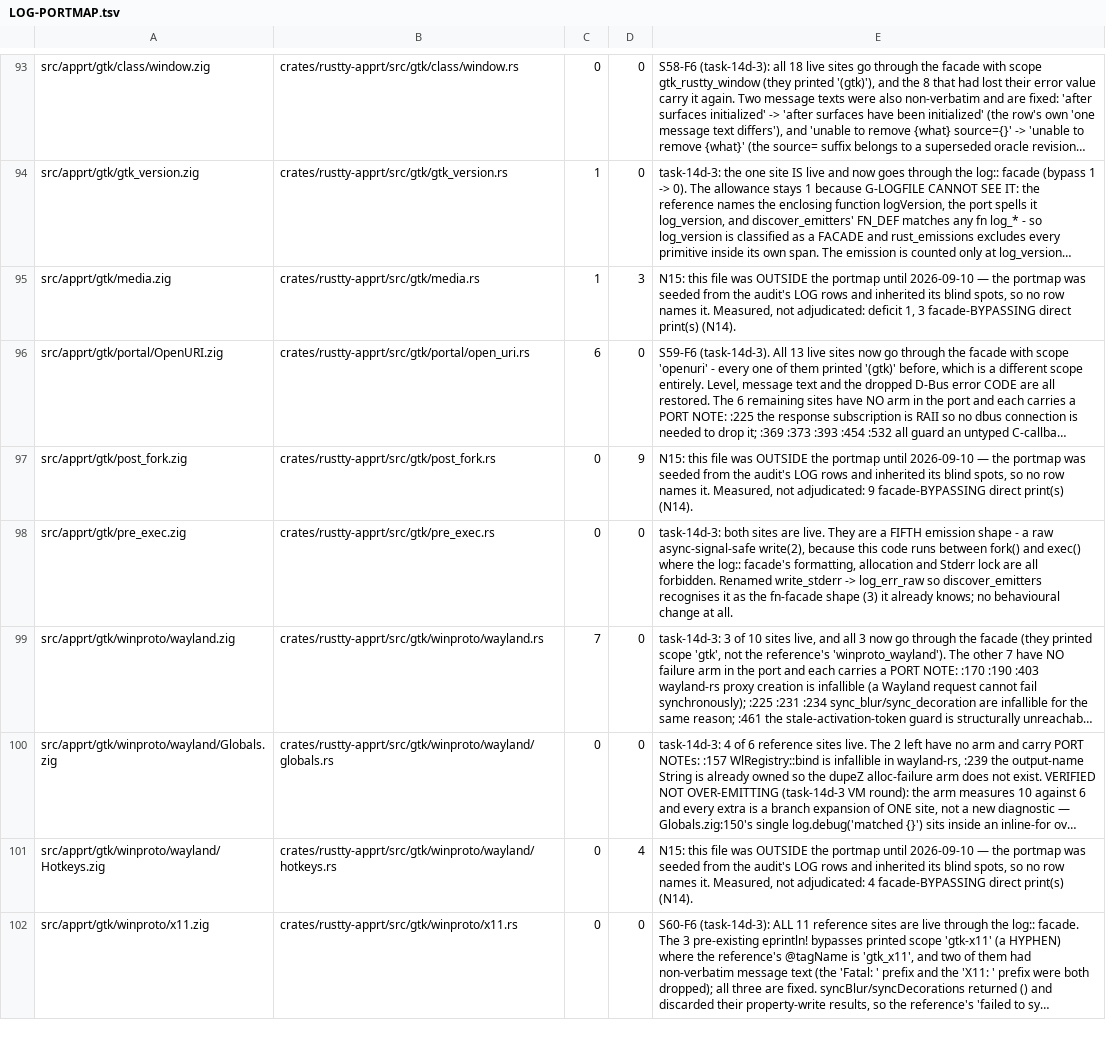
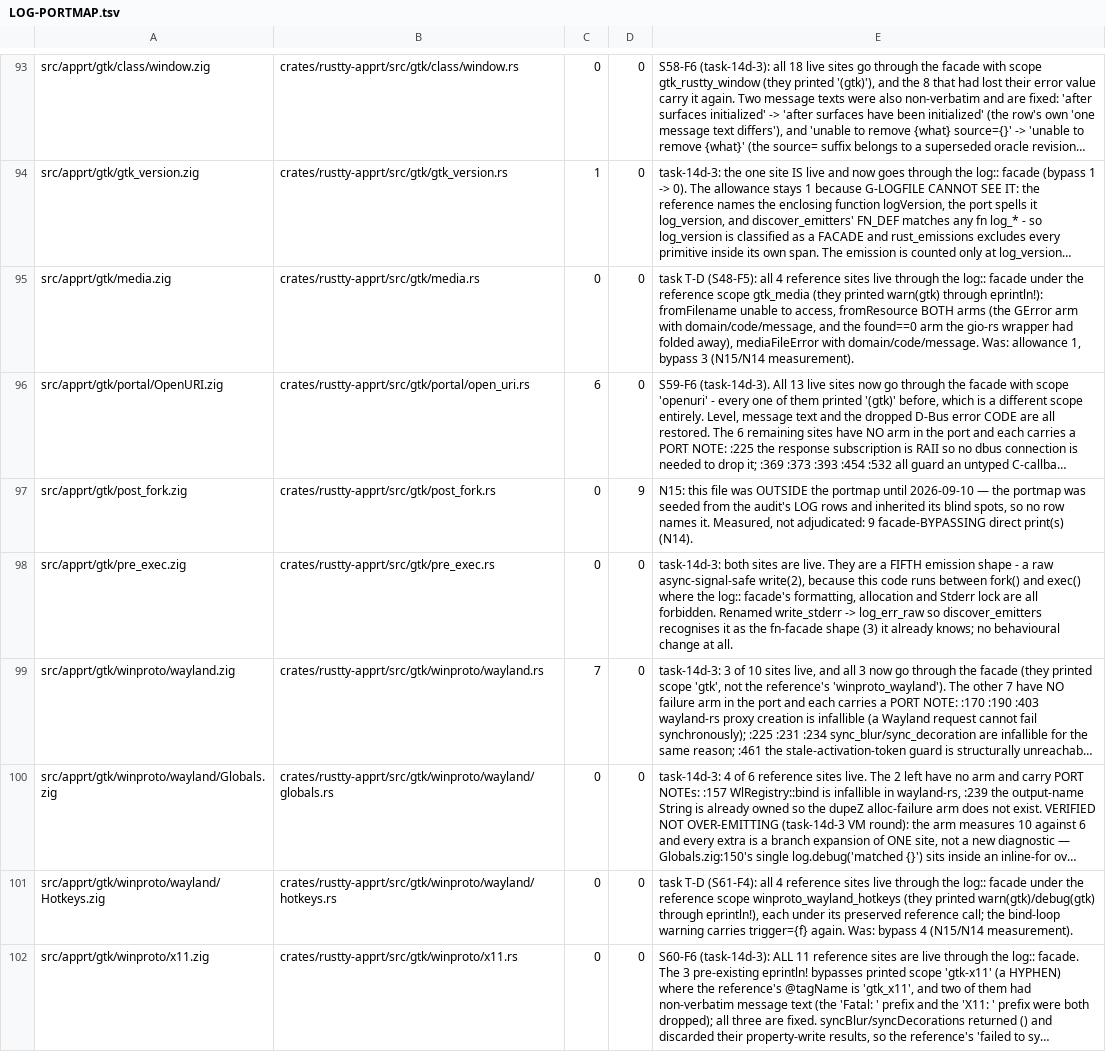
Before and after one commit to AirelyDev/rustty, a TSV file: .port/parity-closure/LOG-PORTMAP.tsv, drawn as a sheet; only a part is shown, gaps mark what is left out; long unchanged cells end in …; the diff names each change by its address in the sheet, - before the commit and + after, or states it on an @@ line.

```diff
--- a/.port/parity-closure/LOG-PORTMAP.tsv
+++ b/.port/parity-closure/LOG-PORTMAP.tsv
-C95: 1
+C95: 0
-D95: 3
+D95: 0
-E95: N15: this file was OUTSIDE the portmap until 2026-09-10 — the portmap was seeded from the audit's LOG rows and inherited its blind spots, so no row names it. Measured, not adjudicated: deficit 1, 3 facade-BYPASSING direct print(s) (N14).
+E95: task T-D (S48-F5): all 4 reference sites live through the log:: facade under the reference scope gtk_media (they printed warn(gtk) through eprintln!): fromFilename unable to access, fromResource BOTH arms (the GError arm with domain/code/message, and the found==0 arm the gio-rs wrapper had folded away), mediaFileError with domain/code/message. Was: allowance 1, bypass 3 (N15/N14 measurement).
-D101: 4
+D101: 0
-E101: N15: this file was OUTSIDE the portmap until 2026-09-10 — the portmap was seeded from the audit's LOG rows and inherited its blind spots, so no row names it. Measured, not adjudicated: 4 facade-BYPASSING direct print(s) (N14).
+E101: task T-D (S61-F4): all 4 reference sites live through the log:: facade under the reference scope winproto_wayland_hotkeys (they printed warn(gtk)/debug(gtk) through eprintln!), each under its preserved reference call; the bind-loop warning carries trigger={f} again. Was: bypass 4 (N15/N14 measurement).
```
Also changed, not shown: 10 other files.
